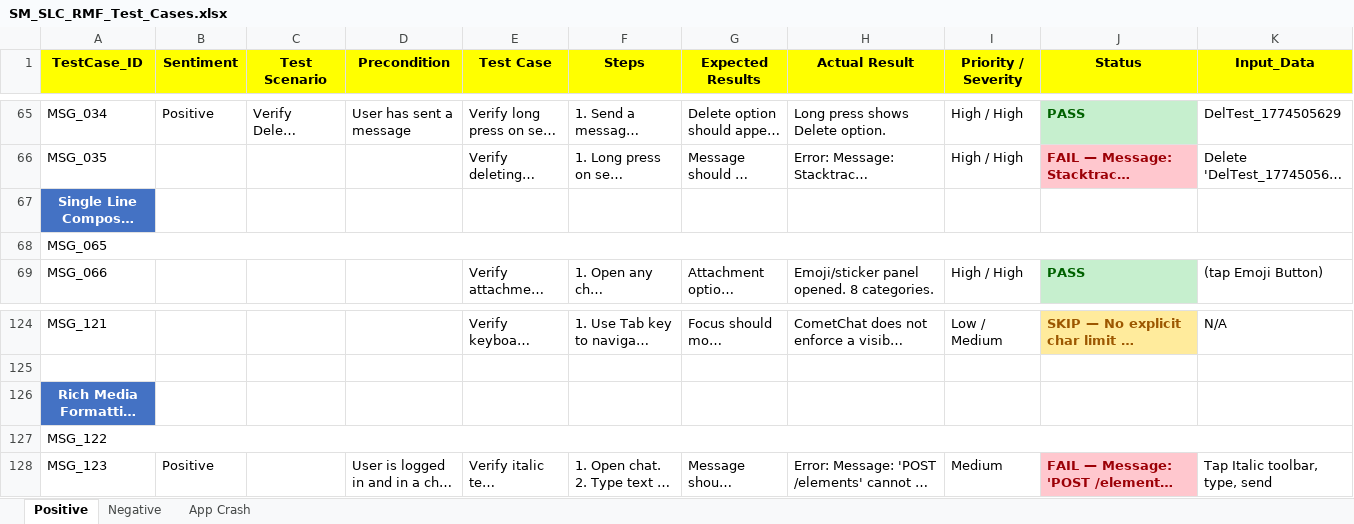
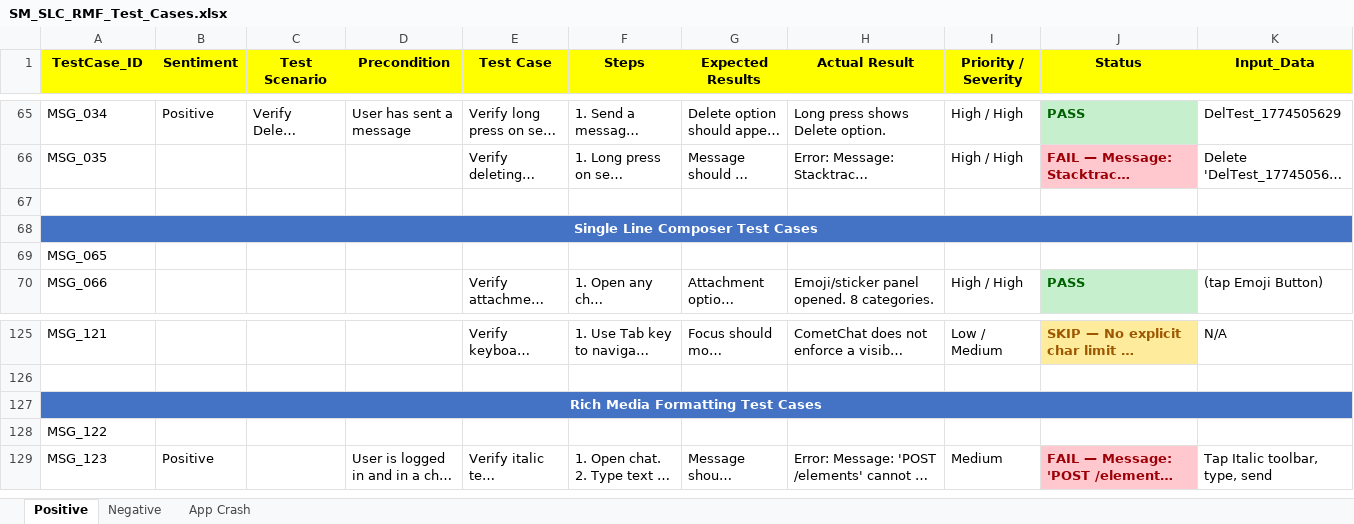
Before and after one commit to ishwar-borwar-cometchat/cometchat-test-automation-React_Native, an Excel workbook: Cometchat_Features/Send_&_Compose/SM_SLC_RMF_Test_Cases.xlsx, sheet Positive, drawn as a sheet; only a part is shown, gaps mark what is left out; long unchanged cells end in …; values as stored, in another font and other column widths than the file's, no borders; removed rows and columns are numbered as before the commit, all else as after; rows hold the shown columns only; the diff names each change by its address in the sheet, - before the commit and + after, or states it on an @@ line.

Commit message:
Add blank row before Single Line Composer section header

```diff
--- a/Cometchat_Features/Send_&_Compose/SM_SLC_RMF_Test_Cases.xlsx (sheet Positive)
+++ b/Cometchat_Features/Send_&_Compose/SM_SLC_RMF_Test_Cases.xlsx (sheet Positive)
+row 67: (empty)
+A68:L68 merged
-A68:L68 merged
-J69 fill: #C6EFCE
+J69 fill: none
+A127:L127 merged
-A127:L127 merged
-J128 fill: #FFC7CE
+J128 fill: none
```
